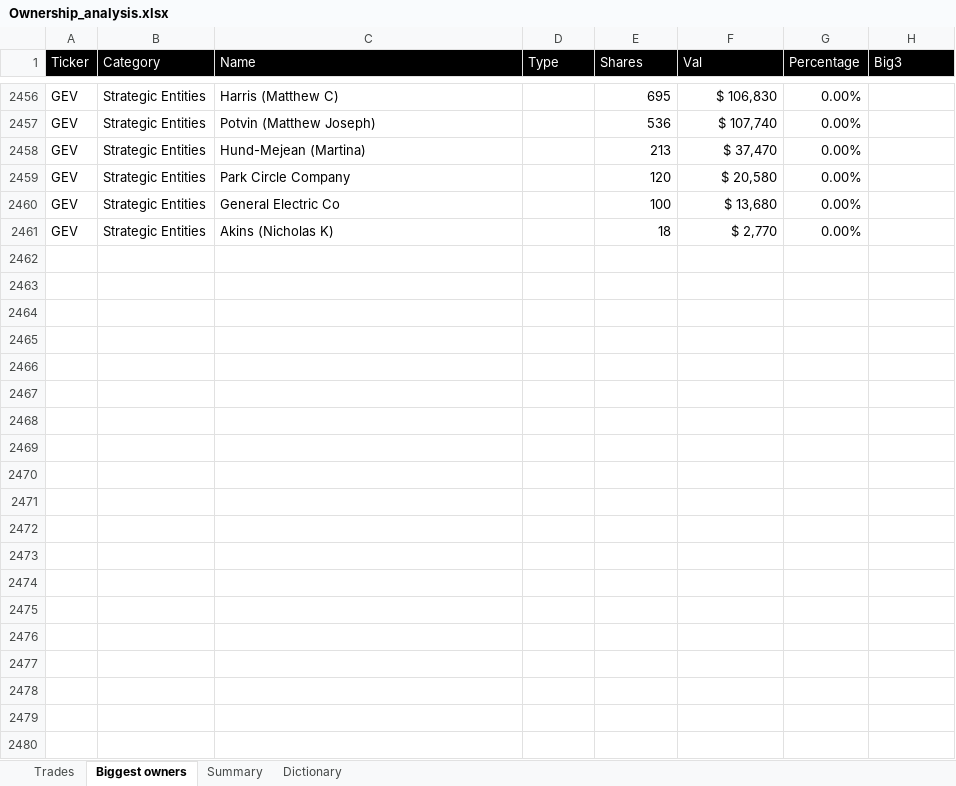
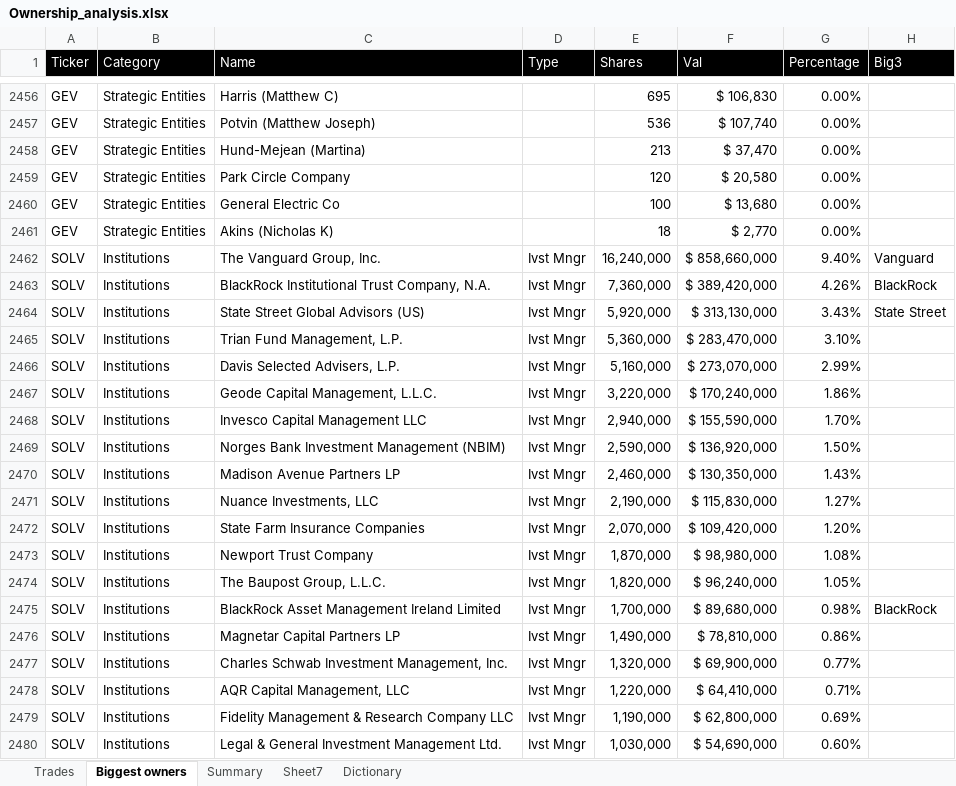
Before and after one commit to dparedesi/Call-Options-values, an Excel workbook: inputs/Ownership_analysis.xlsx, sheet Biggest owners, drawn as a sheet; only a part is shown, gaps mark what is left out; values as stored, in another font and other column widths than the file's, no borders; the diff covers the shown part only; the diff names each change by its address in the sheet, - before the commit and + after, or states it on an @@ line.

Commit message:
ownershipFile updated

```diff
--- a/inputs/Ownership_analysis.xlsx (sheet Biggest owners)
+++ b/inputs/Ownership_analysis.xlsx (sheet Biggest owners)
+sheet tab: Sheet7
+row 2462: SOLV | Institutions | The Vanguard Group, Inc. | Ivst Mngr | 16,240,000 | $ 858,660,000 | 9.40% | Vanguard
+row 2463: SOLV | Institutions | BlackRock Institutional Trust Company, N.A. | Ivst Mngr | 7,360,000 | $ 389,420,000 | 4.26% | BlackRock
+row 2464: SOLV | Institutions | State Street Global Advisors (US) | Ivst Mngr | 5,920,000 | $ 313,130,000 | 3.43% | State Street
+row 2465: SOLV | Institutions | Trian Fund Management, L.P. | Ivst Mngr | 5,360,000 | $ 283,470,000 | 3.10%
+row 2466: SOLV | Institutions | Davis Selected Advisers, L.P. | Ivst Mngr | 5,160,000 | $ 273,070,000 | 2.99%
+row 2467: SOLV | Institutions | Geode Capital Management, L.L.C. | Ivst Mngr | 3,220,000 | $ 170,240,000 | 1.86%
+row 2468: SOLV | Institutions | Invesco Capital Management LLC | Ivst Mngr | 2,940,000 | $ 155,590,000 | 1.70%
+row 2469: SOLV | Institutions | Norges Bank Investment Management (NBIM) | Ivst Mngr | 2,590,000 | $ 136,920,000 | 1.50%
+row 2470: SOLV | Institutions | Madison Avenue Partners LP | Ivst Mngr | 2,460,000 | $ 130,350,000 | 1.43%
+row 2471: SOLV | Institutions | Nuance Investments, LLC | Ivst Mngr | 2,190,000 | $ 115,830,000 | 1.27%
+row 2472: SOLV | Institutions | State Farm Insurance Companies | Ivst Mngr | 2,070,000 | $ 109,420,000 | 1.20%
+row 2473: SOLV | Institutions | Newport Trust Company | Ivst Mngr | 1,870,000 | $ 98,980,000 | 1.08%
+row 2474: SOLV | Institutions | The Baupost Group, L.L.C. | Ivst Mngr | 1,820,000 | $ 96,240,000 | 1.05%
+row 2475: SOLV | Institutions | BlackRock Asset Management Ireland Limited | Ivst Mngr | 1,700,000 | $ 89,680,000 | 0.98% | BlackRock
+row 2476: SOLV | Institutions | Magnetar Capital Partners LP | Ivst Mngr | 1,490,000 | $ 78,810,000 | 0.86%
+row 2477: SOLV | Institutions | Charles Schwab Investment Management, Inc. | Ivst Mngr | 1,320,000 | $ 69,900,000 | 0.77%
+row 2478: SOLV | Institutions | AQR Capital Management, LLC | Ivst Mngr | 1,220,000 | $ 64,410,000 | 0.71%
+row 2479: SOLV | Institutions | Fidelity Management & Research Company LLC | Ivst Mngr | 1,190,000 | $ 62,800,000 | 0.69%
+row 2480: SOLV | Institutions | Legal & General Investment Management Ltd. | Ivst Mngr | 1,030,000 | $ 54,690,000 | 0.60%
```
Also changed, not shown: 83 added rows elsewhere in this sheet, sheet Trades, sheet Summary, formulas that keep their value.
